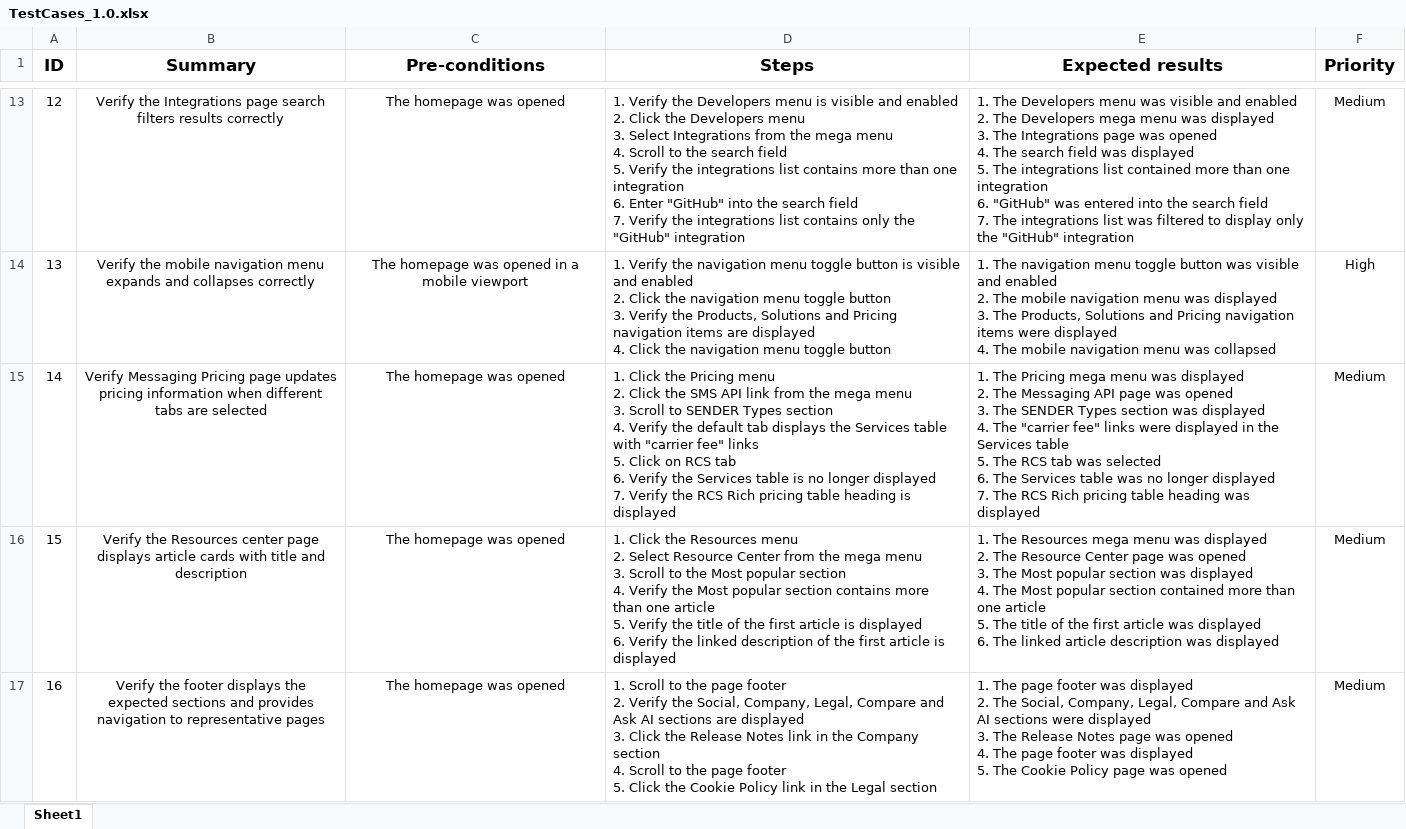
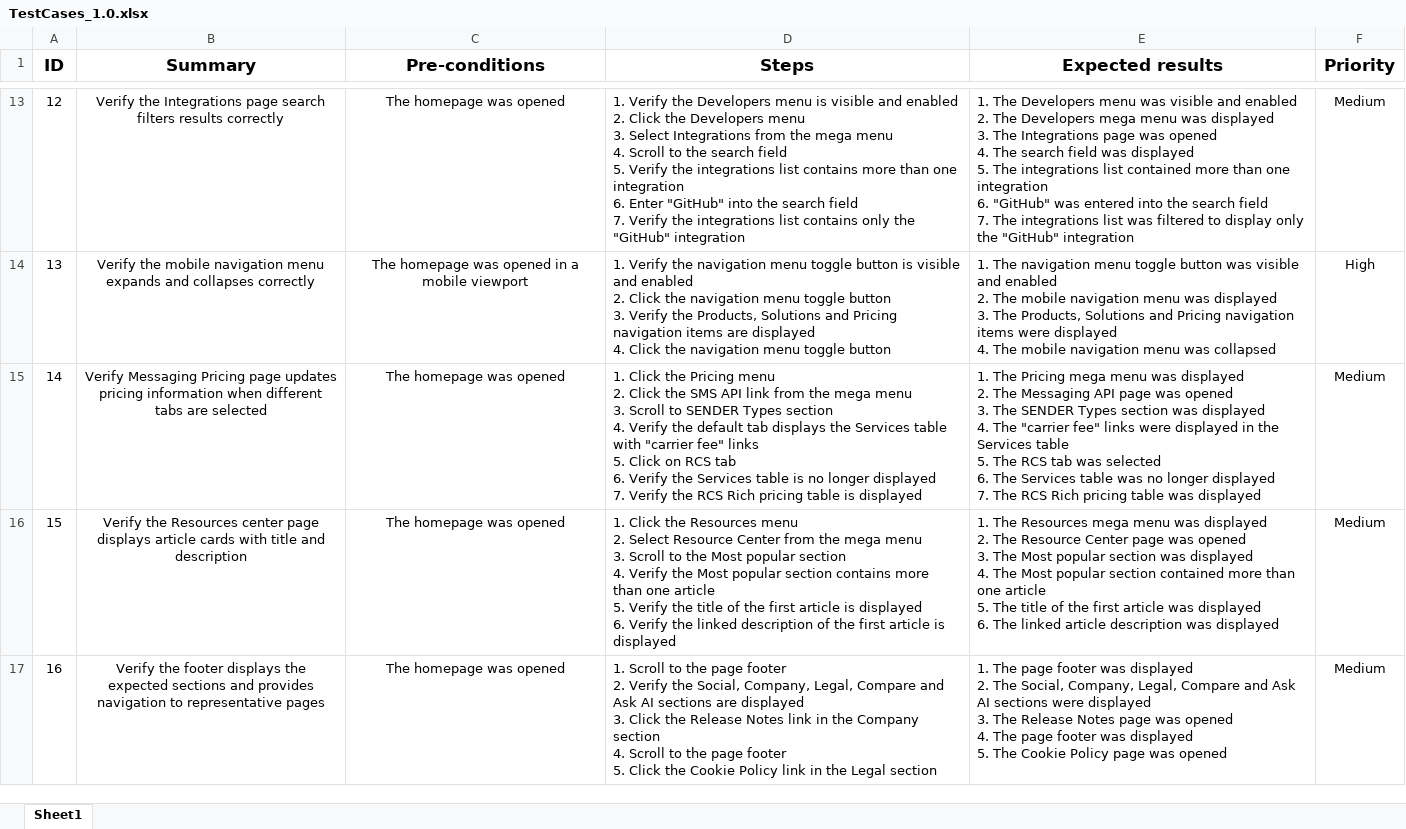
Before and after one commit to KonstantinKovalenko/telnyx-webdriverio-framework, an Excel workbook: docs/test-cases/TestCases_1.0.xlsx, sheet Sheet1, drawn as a sheet; only a part is shown, gaps mark what is left out; values as stored, in another font and other column widths than the file's, no borders; the diff names each change by its address in the sheet, - before the commit and + after, or states it on an @@ line.

Commit message:
feat: add content verification tests

```diff
--- a/docs/test-cases/TestCases_1.0.xlsx (sheet Sheet1)
+++ b/docs/test-cases/TestCases_1.0.xlsx (sheet Sheet1)
-D15 (Steps): …pricing table heading is displayed
+D15 (Steps): …pricing table is displayed
-E15 (Expected results): …pricing table heading was displayed
+E15 (Expected results): …pricing table was displayed
```
Also changed, not shown: 10 other files.
